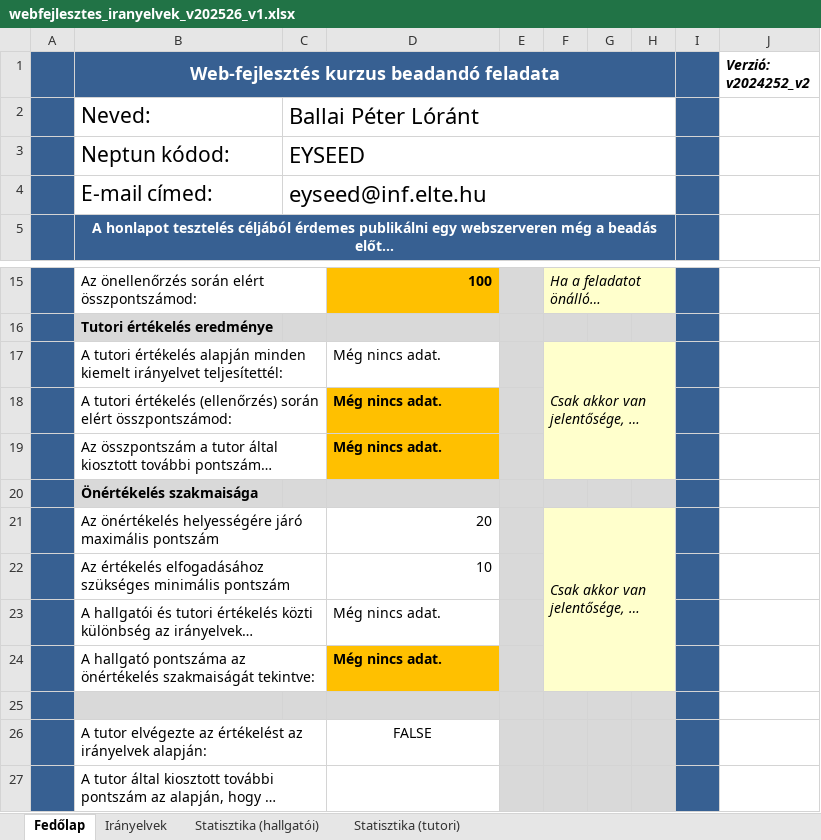
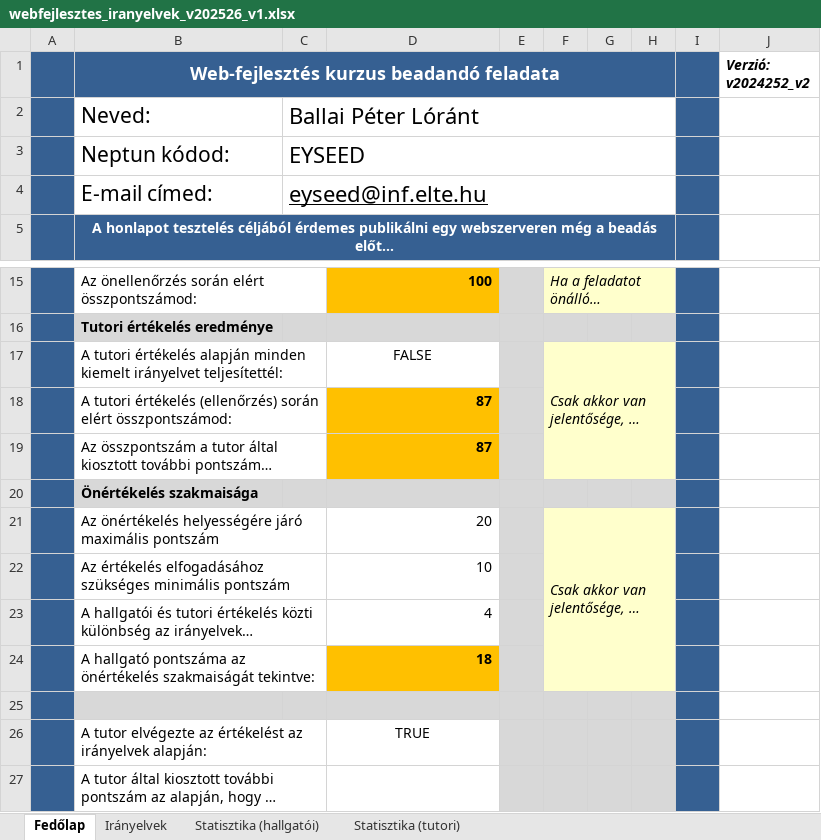
Before and after one commit to droidpeti/uni-codes, an Excel workbook: semester2/Web/assignment/phase2/webfejlesztes_iranyelvek_v202526_v1.xlsx, sheet Fedőlap, drawn as a sheet; only a part is shown, gaps mark what is left out; long unchanged cells end in …; values as stored, in another font and other column widths than the file's, no borders; charts and pictures and conditional formats not drawn; the diff names each change by its address in the sheet, - before the commit and + after, or states it on an @@ line.

```diff
--- a/semester2/Web/assignment/phase2/webfejlesztes_iranyelvek_v202526_v1.xlsx (sheet Fedőlap)
+++ b/semester2/Web/assignment/phase2/webfejlesztes_iranyelvek_v202526_v1.xlsx (sheet Fedőlap)
-C4 underline: off
+C4 underline: on
-D17: Még nincs adat.
+D17: FALSE
-D17 alignment: left
+D17 alignment: center
-D18:D19: Még nincs adat.
+D18:D19: 87
-D23: Még nincs adat.
+D23: 4
-D24: Még nincs adat.
+D24: 18
-D26: FALSE
+D26: TRUE
```
Also changed, not shown: sheet Irányelvek, sheet Statisztika (tutori), charts or pictures, 2 other files.
